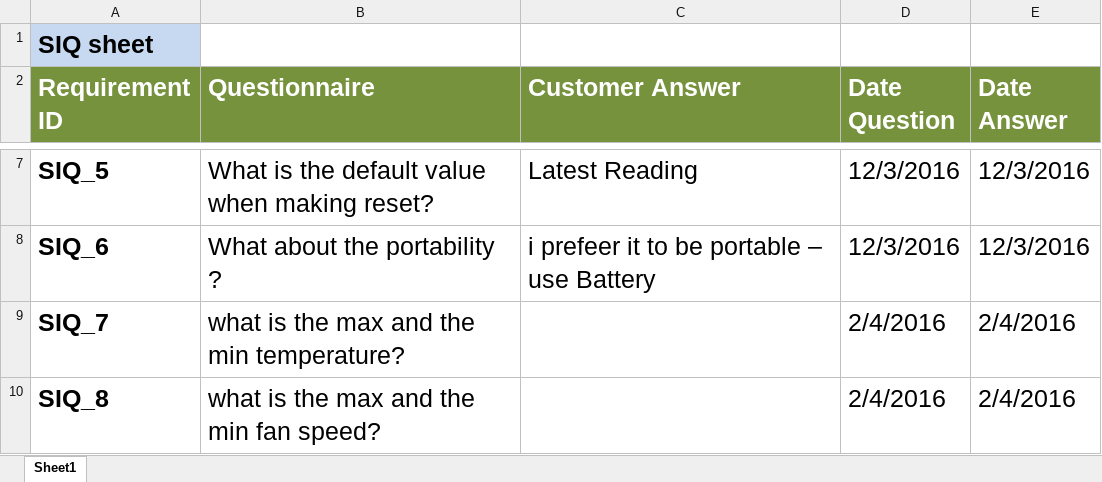
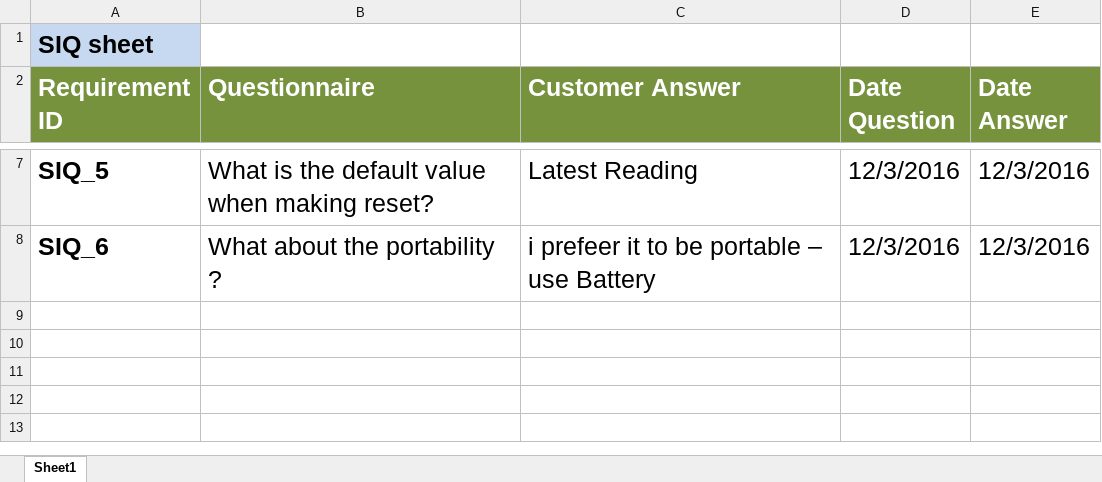
Before and after one commit to hossam27/Digital-Air-Conditional, an Excel workbook: Digital_Air_Conditional_Screen/Project Managment/Doc/SIQ.xlsx, sheet Sheet1, drawn as a sheet; only a part is shown, gaps mark what is left out; values as stored, in another font and other column widths than the file's, no borders; charts and pictures not drawn; the diff names each change by its address in the sheet, - before the commit and + after, or states it on an @@ line.

```diff
--- a/Digital_Air_Conditional_Screen/Project Managment/Doc/SIQ.xlsx (sheet Sheet1)
+++ b/Digital_Air_Conditional_Screen/Project Managment/Doc/SIQ.xlsx (sheet Sheet1)
-row 9: SIQ_7 | what is the max and the min temperature? |  | 2/4/2016 | 2/4/2016
-row 10: SIQ_8 | what is the max and the min fan speed? |  | 2/4/2016 | 2/4/2016
```
Also changed, not shown: charts or pictures, Digital_Air_Conditional_Screen/Project Managment/Doc/CRS .xlsx, 1 other file.
